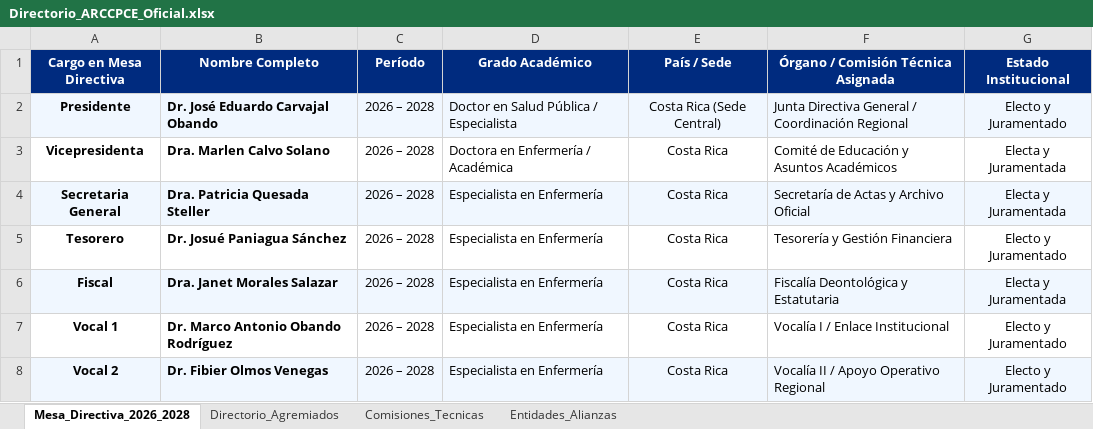
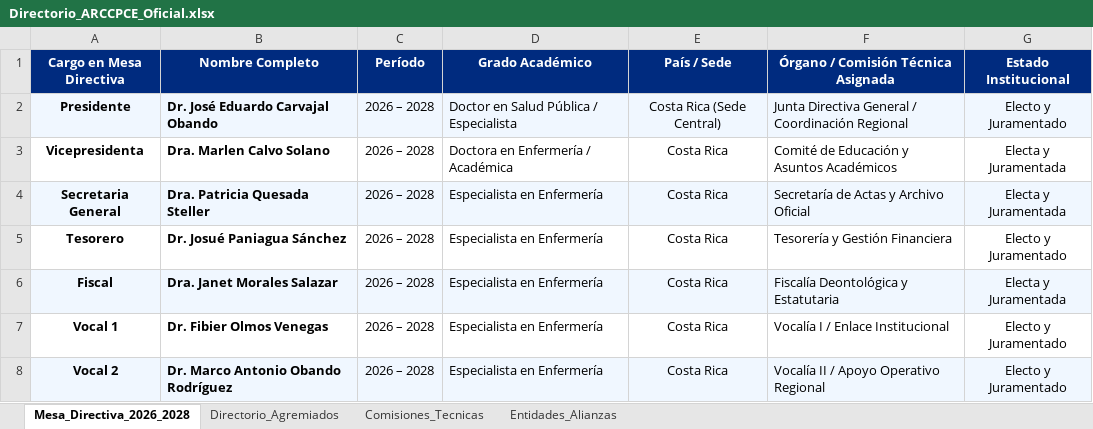
Before and after one commit to fbolanosf/ARCCPCE, an Excel workbook: Directorio_ARCCPCE_Oficial.xlsx, sheet Mesa_Directiva_2026_2028, drawn as a sheet; values as stored, in another font and other column widths than the file's, no borders; the diff names each change by its address in the sheet, - before the commit and + after, or states it on an @@ line.

Commit message:
fix(governance): ajustar vocalias oficiales - Dr. Fibier Olmos Venegas como Vocal 1 y Dr. Marco Antonio Obando Rodriguez como Vocal 2

```diff
--- a/Directorio_ARCCPCE_Oficial.xlsx (sheet Mesa_Directiva_2026_2028)
+++ b/Directorio_ARCCPCE_Oficial.xlsx (sheet Mesa_Directiva_2026_2028)
-B7 (Nombre Completo): Dr. Marco Antonio Obando Rodríguez
+B7 (Nombre Completo): Dr. Fibier Olmos Venegas
-B8 (Nombre Completo): Dr. Fibier Olmos Venegas
+B8 (Nombre Completo): Dr. Marco Antonio Obando Rodríguez
```
Also changed, not shown: 3 other files.
